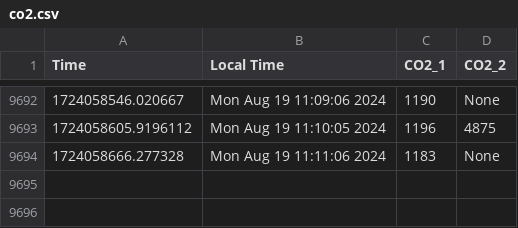
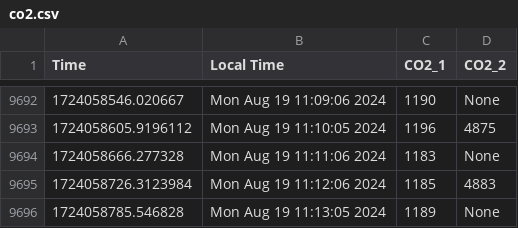
Before and after one commit to uwenji/BiolabSensors, a CSV file: data/co2.csv, drawn as a sheet; only a part is shown, gaps mark what is left out; the diff names each change by its address in the sheet, - before the commit and + after, or states it on an @@ line.

```diff
--- a/data/co2.csv
+++ b/data/co2.csv
+row 9695: 1724058726.3123984 | Mon Aug 19 11:12:06 2024 | 1185 | 4883
+row 9696: 1724058785.546828 | Mon Aug 19 11:13:05 2024 | 1189 | None
```
Also changed, not shown: data/co2_cleaned.csv.
